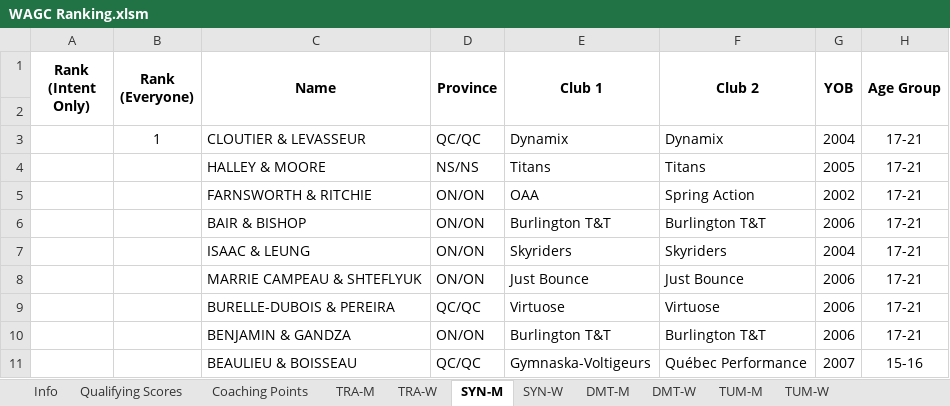
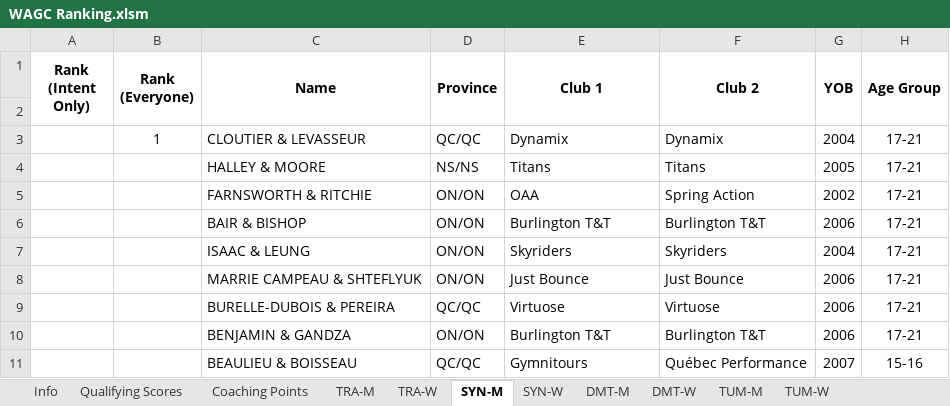
Before and after one commit to trampolinecanada/rankinglists, an Excel workbook: WAGC Ranking.xlsm, sheet SYN-M, drawn as a sheet; only a part is shown; values as stored, in another font and other column widths than the file's, no borders; conditional formats not drawn; the diff names each change by its address in the sheet, - before the commit and + after, or states it on an @@ line.

Commit message:
Updated Club Info

```diff
--- a/WAGC Ranking.xlsm (sheet SYN-M)
+++ b/WAGC Ranking.xlsm (sheet SYN-M)
-E11 (Club 1): Gymnaska-Voltigeurs
+E11 (Club 1): Gymnitours
```
Also changed, not shown: sheet Info, sheet TRA-M, Junior Ranking.xlsm.
